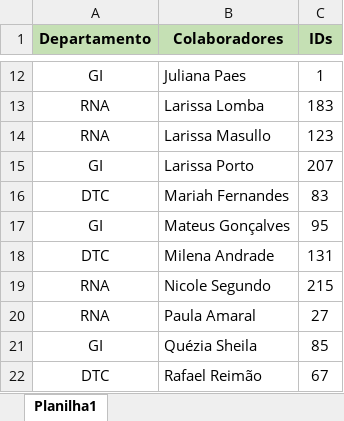
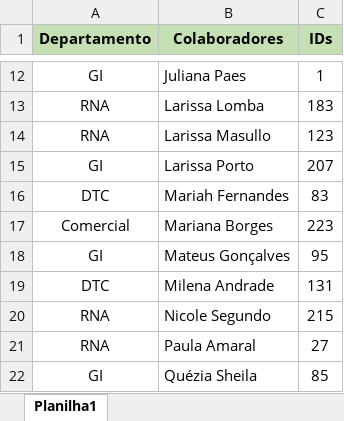
Before and after one commit to MateusSouzaG/bitrix-exporter, an Excel workbook: Planilha de colaboradores.xlsx, sheet Planilha1, drawn as a sheet; only a part is shown, gaps mark what is left out; the shorter side is filled out with more unchanged rows; values as stored, in another font and other column widths than the file's, no borders; the diff names each change by its address in the sheet, - before the commit and + after, or states it on an @@ line.

```diff
--- a/Planilha de colaboradores.xlsx (sheet Planilha1)
+++ b/Planilha de colaboradores.xlsx (sheet Planilha1)
+row 17: Comercial | Mariana Borges | 223
```
Also changed, not shown: 4 other files.
